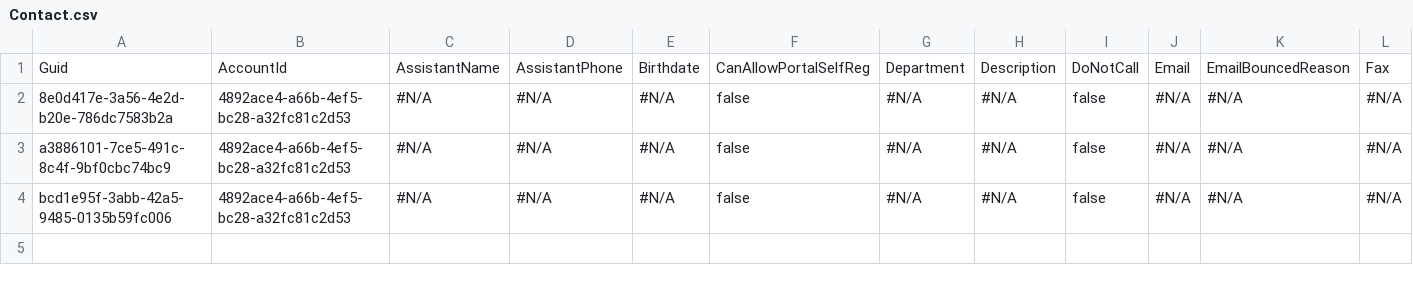
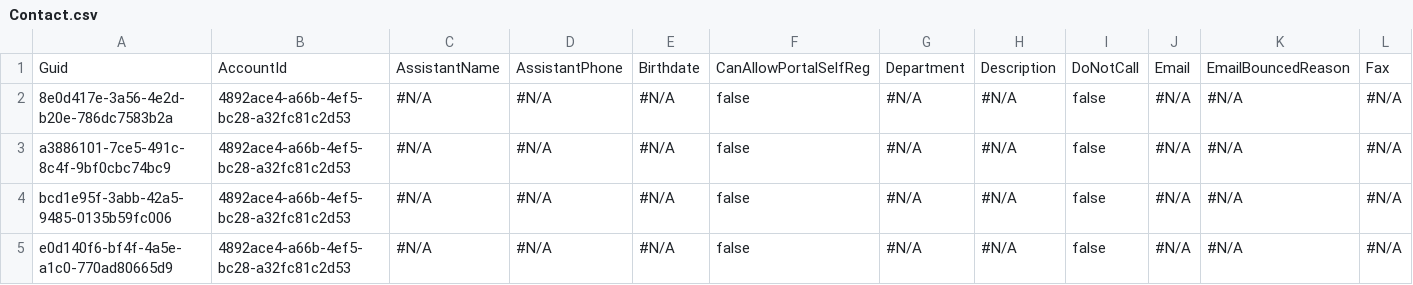
Before and after one commit to mmalanowski-vcs/testinsert2, a CSV file: Contact.csv, drawn as a sheet; only a part is shown; rows hold the shown columns only; the diff names each change by its address in the sheet, - before the commit and + after, or states it on an @@ line.

```diff
--- a/Contact.csv
+++ b/Contact.csv
+row 5: e0d140f6-bf4f-4a5e-a1c0-770ad80665d9 | 4892ace4-a66b-4ef5-bc28-a32fc81c2d53 | #N/A | #N/A | #N/A | false | #N/A | #N/A | false | #N/A | #N/A | #N/A
```
